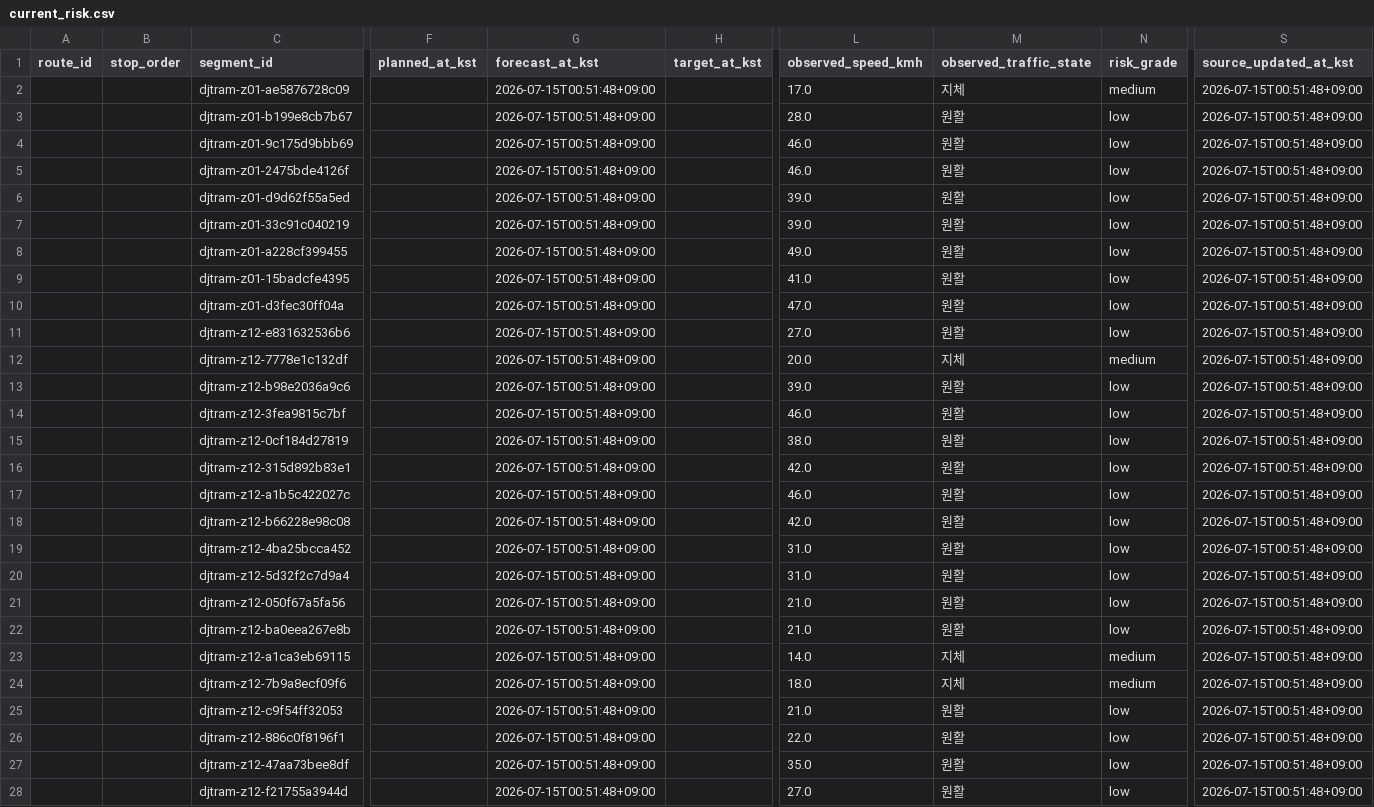
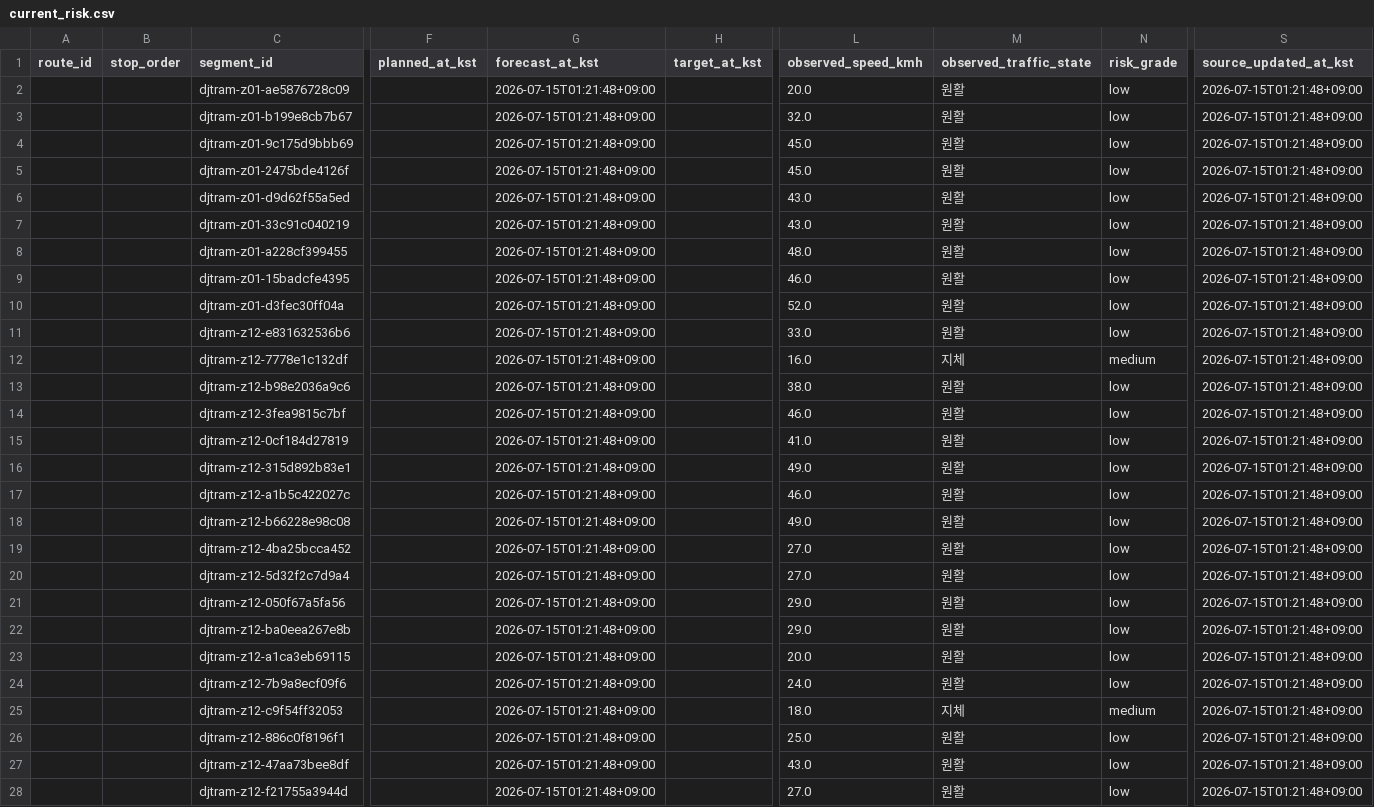
Before and after one commit to ukaysir/taekbae, a CSV file: outputs/api/current_risk.csv, drawn as a sheet; only a part is shown, gaps mark what is left out; the diff covers the shown part only; the diff names each change by its address in the sheet, - before the commit and + after, or states it on an @@ line.

```diff
--- a/outputs/api/current_risk.csv
+++ b/outputs/api/current_risk.csv
-G2:G28 (forecast_at_kst): 2026-07-15T00:51:48+09:00
+G2:G28 (forecast_at_kst): 2026-07-15T01:21:48+09:00
-L2 (observed_speed_kmh): 17.0
+L2 (observed_speed_kmh): 20.0
-M2 (observed_traffic_state): 지체
+M2 (observed_traffic_state): 원활
-N2 (risk_grade): medium
+N2 (risk_grade): low
-S2:S28 (source_updated_at_kst): 2026-07-15T00:51:48+09:00
+S2:S28 (source_updated_at_kst): 2026-07-15T01:21:48+09:00
-L3 (observed_speed_kmh): 28.0
+L3 (observed_speed_kmh): 32.0
-L4:L5 (observed_speed_kmh): 46.0
+L4:L5 (observed_speed_kmh): 45.0
-L6:L7 (observed_speed_kmh): 39.0
+L6:L7 (observed_speed_kmh): 43.0
-L8 (observed_speed_kmh): 49.0
+L8 (observed_speed_kmh): 48.0
-L9 (observed_speed_kmh): 41.0
+L9 (observed_speed_kmh): 46.0
-L10 (observed_speed_kmh): 47.0
+L10 (observed_speed_kmh): 52.0
-L11 (observed_speed_kmh): 27.0
+L11 (observed_speed_kmh): 33.0
-L12 (observed_speed_kmh): 20.0
+L12 (observed_speed_kmh): 16.0
-L13 (observed_speed_kmh): 39.0
+L13 (observed_speed_kmh): 38.0
-L15 (observed_speed_kmh): 38.0
+L15 (observed_speed_kmh): 41.0
-L16 (observed_speed_kmh): 42.0
+L16 (observed_speed_kmh): 49.0
-L18 (observed_speed_kmh): 42.0
+L18 (observed_speed_kmh): 49.0
-L19:L20 (observed_speed_kmh): 31.0
+L19:L20 (observed_speed_kmh): 27.0
-L21:L22 (observed_speed_kmh): 21.0
+L21:L22 (observed_speed_kmh): 29.0
-L23 (observed_speed_kmh): 14.0
+L23 (observed_speed_kmh): 20.0
-M23:M24 (observed_traffic_state): 지체
+M23:M24 (observed_traffic_state): 원활
-N23:N24 (risk_grade): medium
+N23:N24 (risk_grade): low
-L24 (observed_speed_kmh): 18.0
+L24 (observed_speed_kmh): 24.0
-L25 (observed_speed_kmh): 21.0
+L25 (observed_speed_kmh): 18.0
-M25 (observed_traffic_state): 원활
+M25 (observed_traffic_state): 지체
-N25 (risk_grade): low
+N25 (risk_grade): medium
-L26 (observed_speed_kmh): 22.0
+L26 (observed_speed_kmh): 25.0
-L27 (observed_speed_kmh): 35.0
+L27 (observed_speed_kmh): 43.0
```
Also changed, not shown: 43 edited cells elsewhere in this file, data/manual/event_segment_mapping.csv, outputs/api/route_risk.csv, 39 other files.
